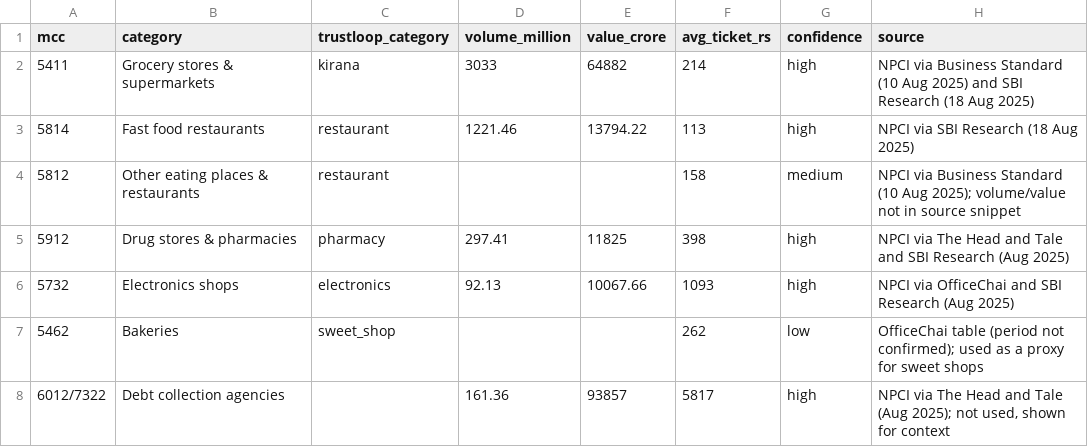
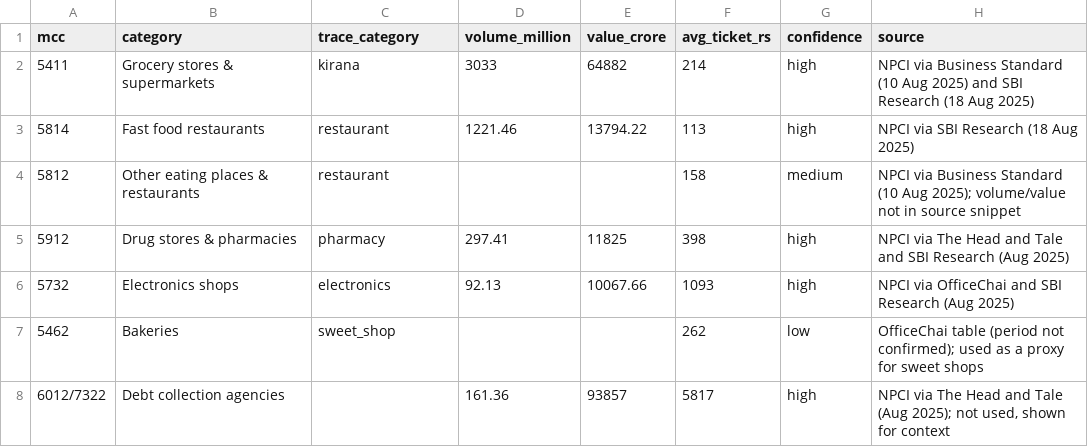
Before and after one commit to guransh111/MerchantFiling, a CSV file: data/real/npci_upi_mcc_july2025.csv, drawn as a sheet.

```diff
--- a/data/real/npci_upi_mcc_july2025.csv
+++ b/data/real/npci_upi_mcc_july2025.csv
@@ -1,2 +1,2 @@
-mcc,category,trustloop_category,volume_million,value_crore,avg_ticket_rs,confidence,source
+mcc,category,trace_category,volume_million,value_crore,avg_ticket_rs,confidence,source
 5411,Grocery stores & supermarkets,kirana,3033,64882,214,high,"NPCI via Business Standard (10 Aug 2025) and SBI Research (18 Aug 2025)"
```
Also changed, not shown: 31 other files.
